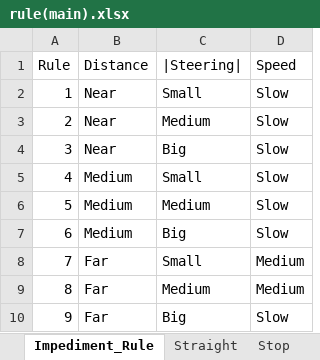
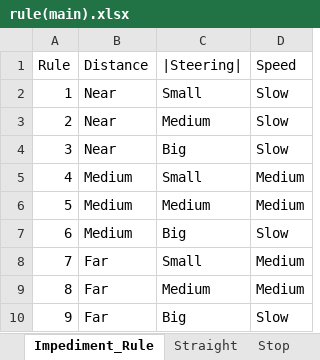
Before and after one commit to caoduycp03/FPTEdu_Digital_Race_2023_FutuDrive, an Excel workbook: cds_fuzzy_logic/fuzzy_rule/rule(main).xlsx, sheet Impediment_Rule, drawn as a sheet; values as stored, in another font and other column widths than the file's, no borders; the diff names each change by its address in the sheet, - before the commit and + after, or states it on an @@ line.

```diff
--- a/cds_fuzzy_logic/fuzzy_rule/rule(main).xlsx (sheet Impediment_Rule)
+++ b/cds_fuzzy_logic/fuzzy_rule/rule(main).xlsx (sheet Impediment_Rule)
-D5:D6 (Speed): Slow
+D5:D6 (Speed): Medium
```
Also changed, not shown: 16 other files.
